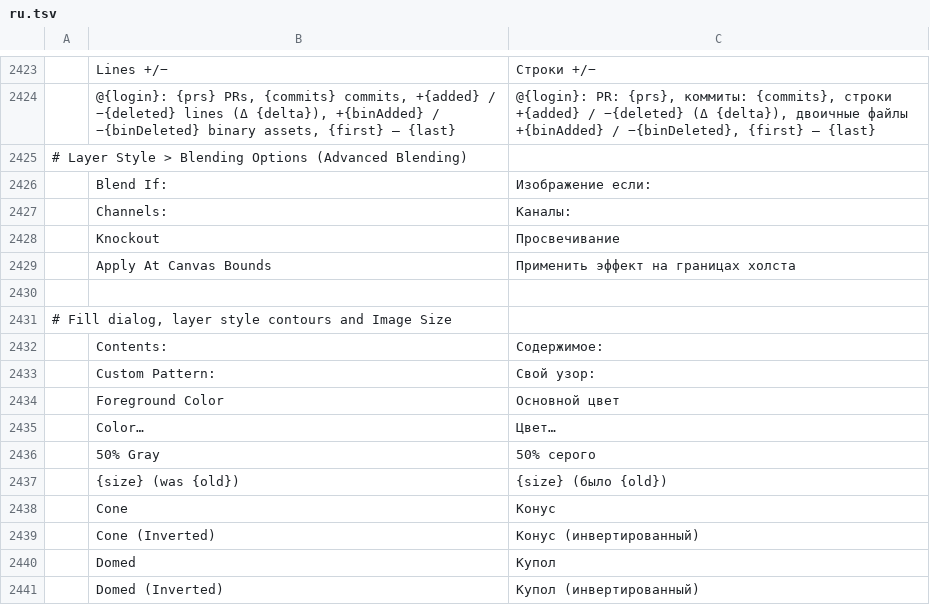
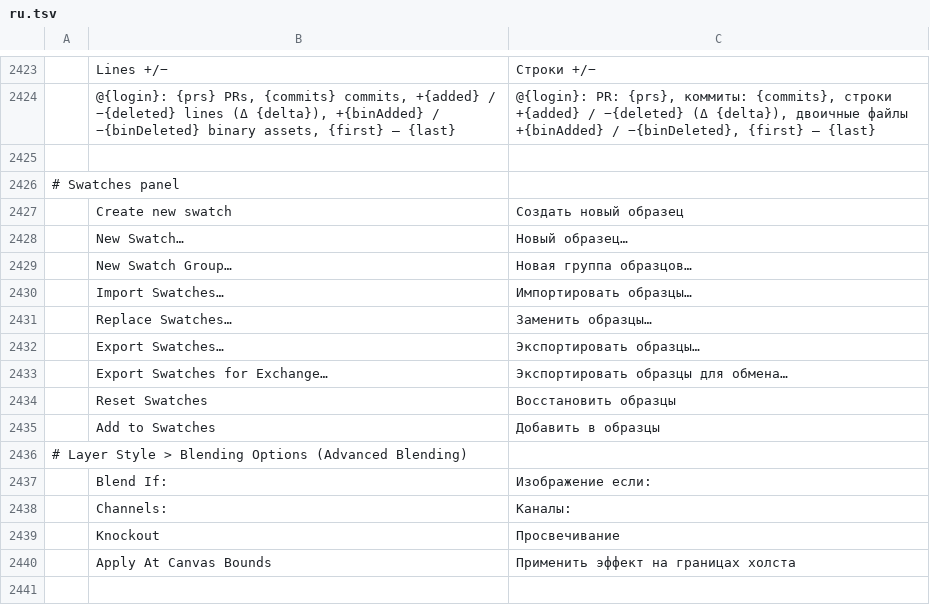
Before and after one commit to salim-studio/photosweet, a TSV file: crates/ui-egui/src/i18n/ru.tsv, drawn as a sheet; only a part is shown, gaps mark what is left out; the shorter side is filled out with more unchanged rows; the diff names each change by its address in the sheet, - before the commit and + after, or states it on an @@ line.

Commit message:
Swatches: user swatch model with .aco/.ase import and export (FILE-215-14, part of #215) (#886)
- photocraft-psd: clean-room .aco (v1/v2, UTF-16 names, RGB/HSB/CMYK/Lab/Gray at 16 bits,
  other spaces kept verbatim) and .ase (groups, global/spot/process, RGB/CMYK/LAB/Gray floats,
  unknown models kept) readers and writers; byte-stable round trips, hostile input -> Err.
- engine: presets::swatches (colours in their own model, display/foreground conversion through
  photocraft-cms working spaces, persisted with the prefs, default 40 colours in 4 groups) and
  swatch_cmds (swatches.list/add/delete/rename/move/newGroup/renameGroup/deleteGroup/use/reset/
  import/export) with graceful-failure tests.
- ui: swatches_ui.rs replaces the const grid (groups, tooltips, click = foreground and selected
  type, Alt/Ctrl-click = background, rename/delete/move, panel menu Import/Replace/Export/Reset),
  Color Picker "Add to Swatches", .aco/.ase via File > Open and drag-and-drop; strings translated
  in every complete catalog.
- Scorecard FILE-215-14 -> done.

```diff
--- a/crates/ui-egui/src/i18n/ru.tsv
+++ b/crates/ui-egui/src/i18n/ru.tsv
+row 2425: (empty)
+row 2426: # Swatches panel
+row 2427:  | Create new swatch | Создать новый образец
+row 2428:  | New Swatch… | Новый образец…
+row 2429:  | New Swatch Group… | Новая группа образцов…
+row 2430:  | Import Swatches… | Импортировать образцы…
+row 2431:  | Replace Swatches… | Заменить образцы…
+row 2432:  | Export Swatches… | Экспортировать образцы…
+row 2433:  | Export Swatches for Exchange… | Экспортировать образцы для обмена…
+row 2434:  | Reset Swatches | Восстановить образцы
+row 2435:  | Add to Swatches | Добавить в образцы
```
Also changed, not shown: crates/ui-egui/src/i18n/de.tsv, crates/ui-egui/src/i18n/es.tsv, 32 other files.
